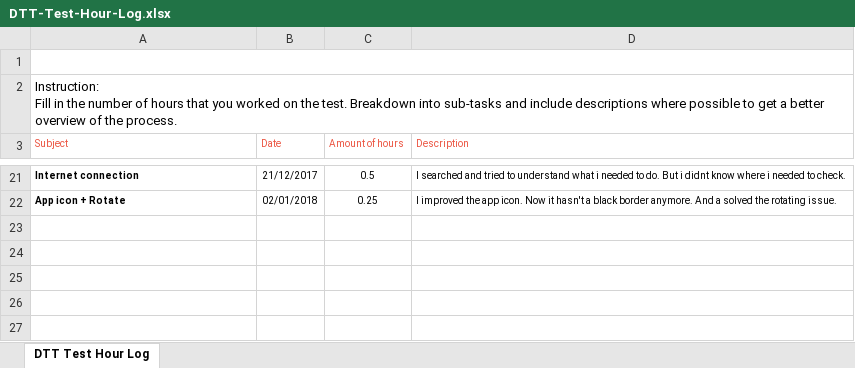
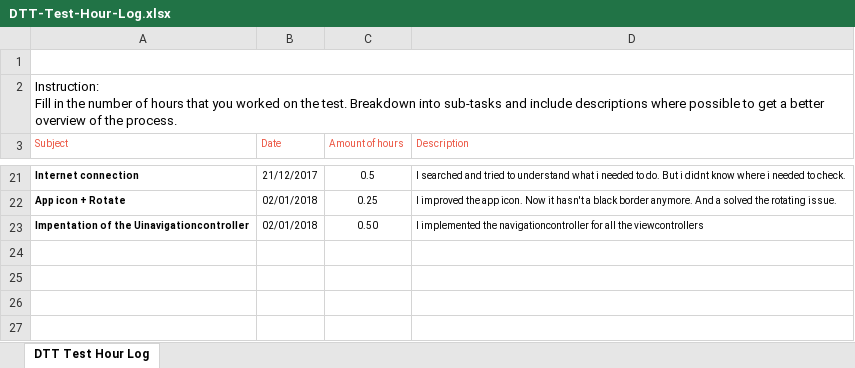
Before and after one commit to xcarmenbijlaart/RSR, an Excel workbook: DTT-Test-Hour-Log.xlsx, sheet DTT Test Hour Log, drawn as a sheet; only a part is shown, gaps mark what is left out; values as stored, in another font and other column widths than the file's, no borders; charts and pictures not drawn; the diff names each change by its address in the sheet, - before the commit and + after, or states it on an @@ line.

Commit message:
Implemented the UINavigationcontroller

```diff
--- a/DTT-Test-Hour-Log.xlsx (sheet DTT Test Hour Log)
+++ b/DTT-Test-Hour-Log.xlsx (sheet DTT Test Hour Log)
-row 23: (empty)
+row 23: Impentation of the Uinavigationcontroller | 02/01/2018 | 0.50 | I implemented the navigationcontroller for all the viewcontrollers
```
Also changed, not shown: ._DTT-Test-Hour-Log.xlsx.
